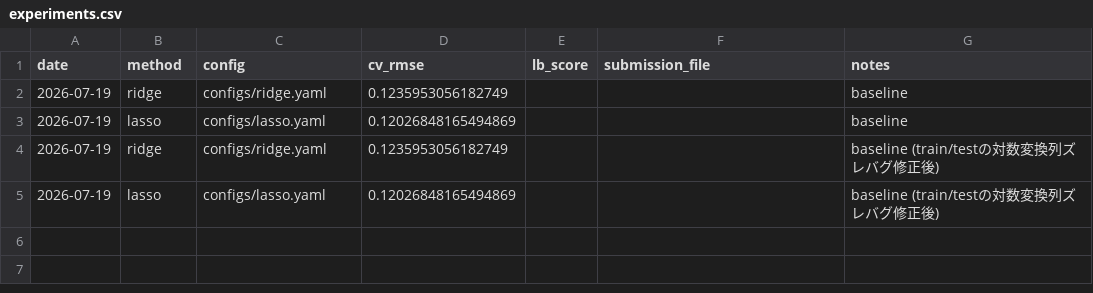
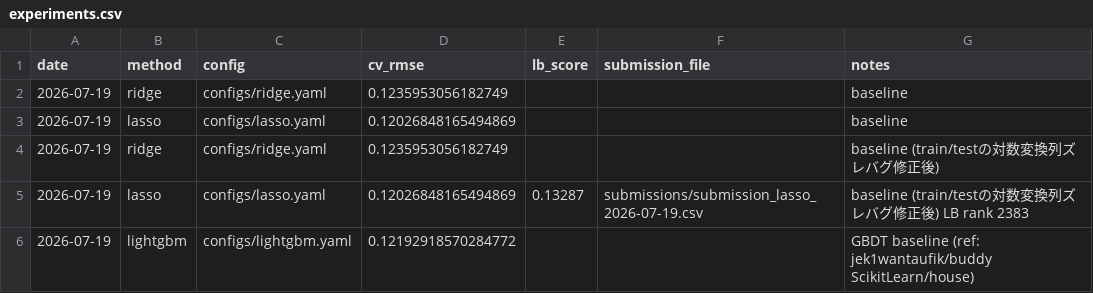
Before and after one commit to Tanaka46/Kaggle, a CSV file: reports/experiments.csv, drawn as a sheet.

Commit message:
Add LightGBM training (fold-wise early stopping) and run first GBDT baseline; record LB score for lasso submission

```diff
--- a/reports/experiments.csv
+++ b/reports/experiments.csv
@@ -4,2 +4,3 @@ date,method,config,cv_rmse,lb_score,submission_file,notes
 2026-07-19,ridge,configs/ridge.yaml,0.1235953056182749,,,baseline (train/testの対数変換列ズレバグ修正後)
-2026-07-19,lasso,configs/lasso.yaml,0.12026848165494869,,,baseline (train/testの対数変換列ズレバグ修正後)
+2026-07-19,lasso,configs/lasso.yaml,0.12026848165494869,0.13287,submissions/submission_lasso_2026-07-19.csv,baseline (train/testの対数変換列ズレバグ修正後) LB rank 2383
+2026-07-19,lightgbm,configs/lightgbm.yaml,0.12192918570284772,,,GBDT baseline (ref: jek1wantaufik/buddy ScikitLearn/house)
```
Also changed, not shown: 2 other files.
